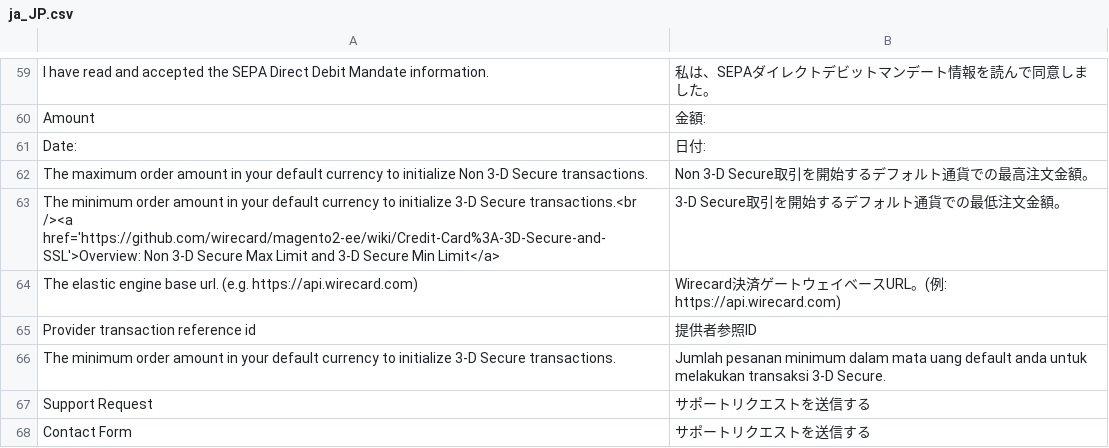
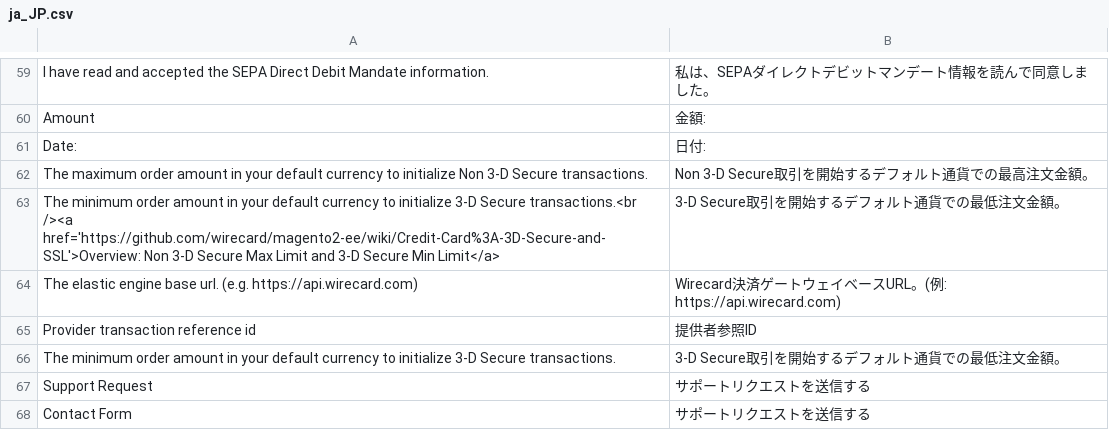
Before and after one commit to wirecard/magento2-ee, a CSV file: i18n/ja_JP.csv, drawn as a sheet; only a part is shown, gaps mark what is left out.

```diff
--- a/i18n/ja_JP.csv
+++ b/i18n/ja_JP.csv
@@ -65,3 +65,3 @@
 "Provider transaction reference id","提供者参照ID"
-"The minimum order amount in your default currency to initialize 3-D Secure transactions.","Jumlah pesanan minimum dalam mata uang default anda untuk melakukan transaksi 3-D Secure."
+"The minimum order amount in your default currency to initialize 3-D Secure transactions.","3-D Secure取引を開始するデフォルト通貨での最低注文金額。"
 "Support Request","サポートリクエストを送信する"
```
Also changed, not shown: i18n/ko_KR.csv, i18n/zh_Hans_CN.csv, 1 other file.
